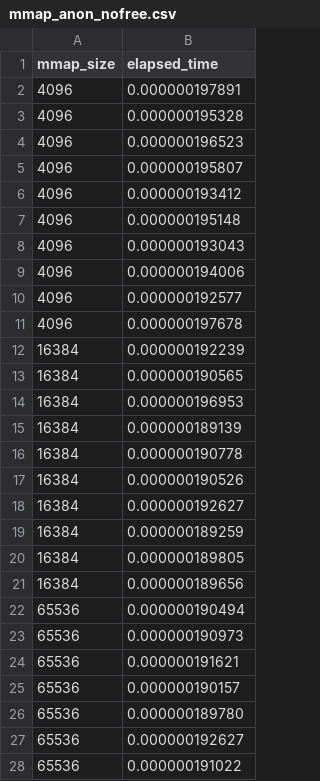
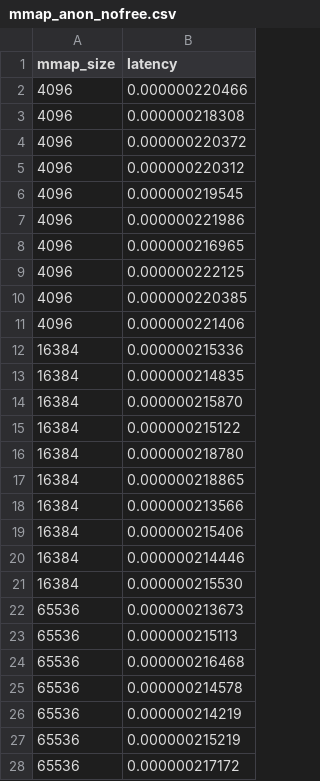
Before and after one commit to 291j-gvisor/gvisor-mem-perf, a CSV file: data/exp1/runc(500000)/mmap_anon_nofree.csv, drawn as a sheet; only a part is shown; the diff covers the shown part only.

```diff
--- a/data/exp1/runc(500000)/mmap_anon_nofree.csv
+++ b/data/exp1/runc(500000)/mmap_anon_nofree.csv
@@ -1,28 +1,28 @@
-mmap_size,elapsed_time
-4096,0.000000197891
-4096,0.000000195328
-4096,0.000000196523
-4096,0.000000195807
-4096,0.000000193412
-4096,0.000000195148
-4096,0.000000193043
-4096,0.000000194006
-4096,0.000000192577
-4096,0.000000197678
-16384,0.000000192239
-16384,0.000000190565
-16384,0.000000196953
-16384,0.000000189139
-16384,0.000000190778
-16384,0.000000190526
-16384,0.000000192627
-16384,0.000000189259
-16384,0.000000189805
-16384,0.000000189656
-65536,0.000000190494
-65536,0.000000190973
-65536,0.000000191621
-65536,0.000000190157
-65536,0.000000189780
-65536,0.000000192627
-65536,0.000000191022
+mmap_size,latency
+4096,0.000000220466
+4096,0.000000218308
+4096,0.000000220372
+4096,0.000000220312
+4096,0.000000219545
+4096,0.000000221986
+4096,0.000000216965
+4096,0.000000222125
+4096,0.000000220385
+4096,0.000000221406
+16384,0.000000215336
+16384,0.000000214835
+16384,0.000000215870
+16384,0.000000215122
+16384,0.000000218780
+16384,0.000000218865
+16384,0.000000213566
+16384,0.000000215406
+16384,0.000000214446
+16384,0.000000215530
+65536,0.000000213673
+65536,0.000000215113
+65536,0.000000216468
+65536,0.000000214578
+65536,0.000000214219
+65536,0.000000215219
+65536,0.000000217172
```
Also changed, not shown: 3 edited cells elsewhere in this file, data/exp1/runc(100000)/mmap_anon_nofree.csv, data/exp1/runc(250000)/mmap_anon_nofree.csv, 4 other files.
